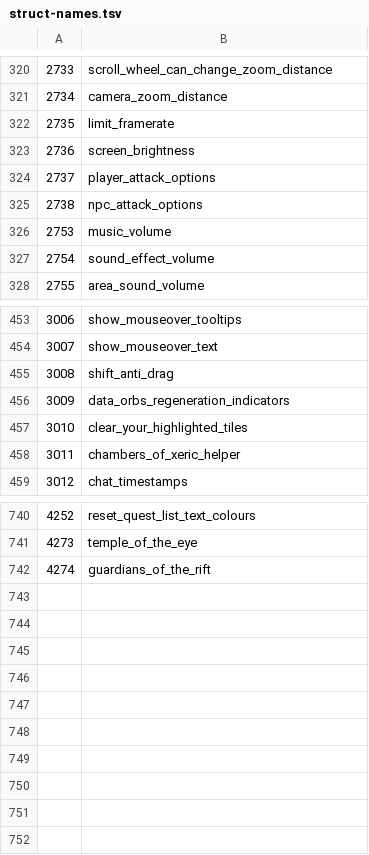
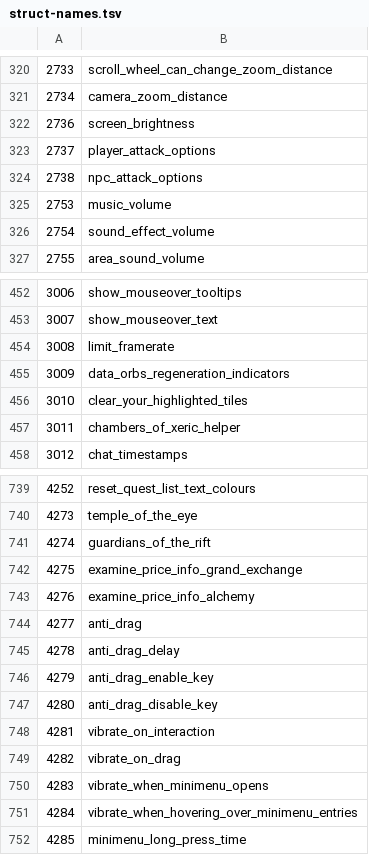
Before and after one commit to ThatGamerBlue/cs2-decompiler, a TSV file: src/main/resources/org/runestar/cs2/struct-names.tsv, drawn as a sheet; only a part is shown, gaps mark what is left out.

Commit message:
Update names

```diff
--- a/src/main/resources/org/runestar/cs2/struct-names.tsv
+++ b/src/main/resources/org/runestar/cs2/struct-names.tsv
@@ -321,3 +321,2 @@
 2734	camera_zoom_distance
-2735	limit_framerate
 2736	screen_brightness
@@ -454,3 +453,3 @@
 3007	show_mouseover_text
-3008	shift_anti_drag
+3008	limit_framerate
 3009	data_orbs_regeneration_indicators
@@ -742 +741,12 @@
 4274	guardians_of_the_rift
+4275	examine_price_info_grand_exchange
+4276	examine_price_info_alchemy
+4277	anti_drag
+4278	anti_drag_delay
+4279	anti_drag_enable_key
+4280	anti_drag_disable_key
+4281	vibrate_on_interaction
+4282	vibrate_on_drag
+4283	vibrate_when_minimenu_opens
+4284	vibrate_when_hovering_over_minimenu_entries
+4285	minimenu_long_press_time
```
Also changed, not shown: src/main/resources/org/runestar/cs2/graphic-names.tsv, src/main/resources/org/runestar/cs2/loc-names.tsv, 3 other files.
